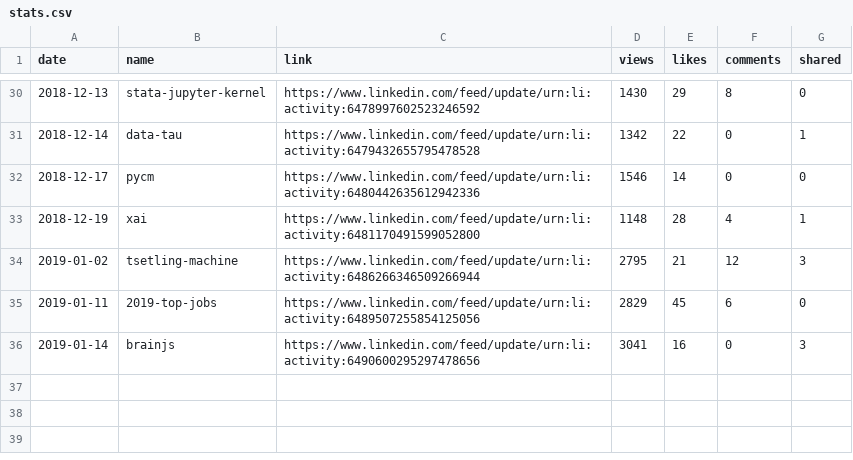
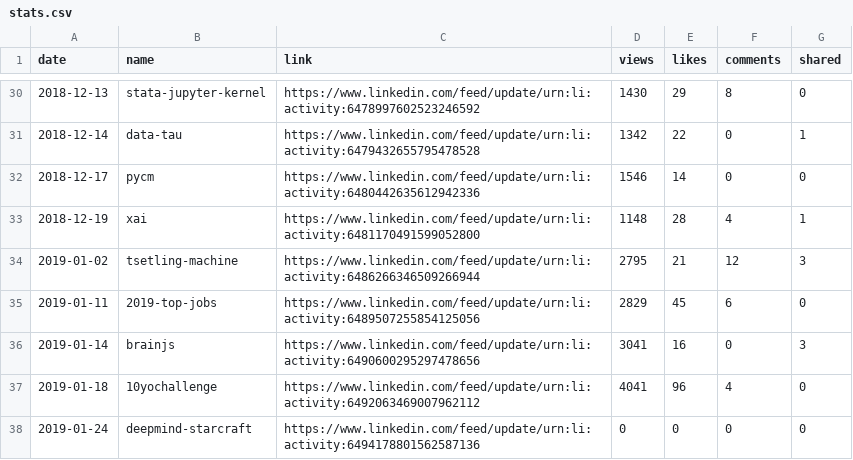
Before and after one commit to jayme-anchante/linkedin-posts, a CSV file: stats.csv, drawn as a sheet; only a part is shown, gaps mark what is left out.

Commit message:
stats

```diff
--- a/stats.csv
+++ b/stats.csv
@@ -36 +36,3 @@ date,name,link,views,likes,comments,shared
 2019-01-14,brainjs,https://www.linkedin.com/feed/update/urn:li:activity:6490600295297478656,3041,16,0,3
+2019-01-18,10yochallenge,https://www.linkedin.com/feed/update/urn:li:activity:6492063469007962112,4041,96,4,0
+2019-01-24,deepmind-starcraft,https://www.linkedin.com/feed/update/urn:li:activity:6494178801562587136,0,0,0,0
```
